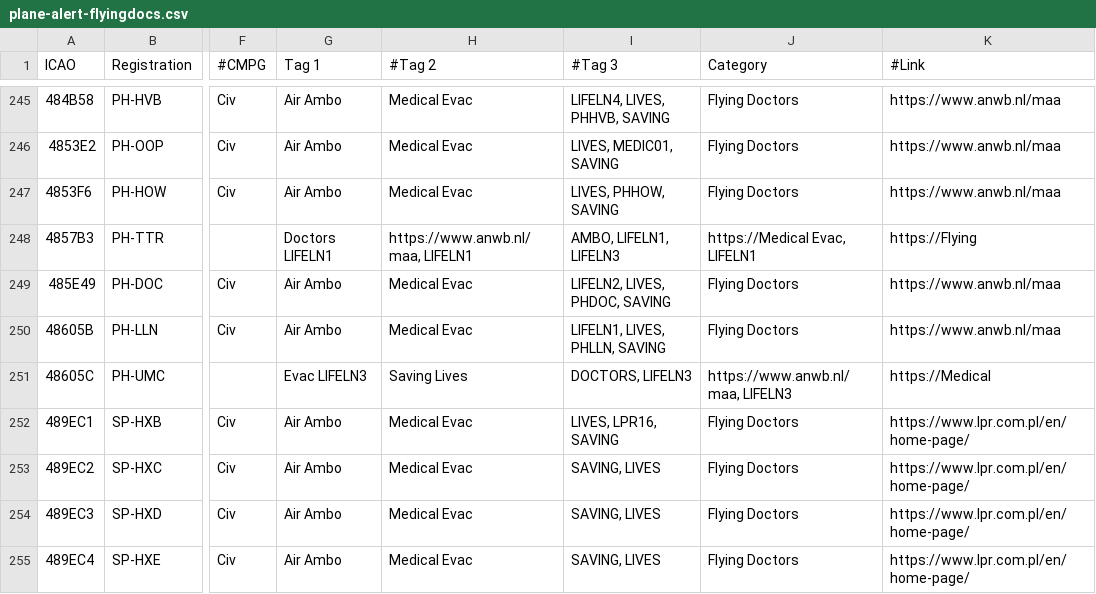
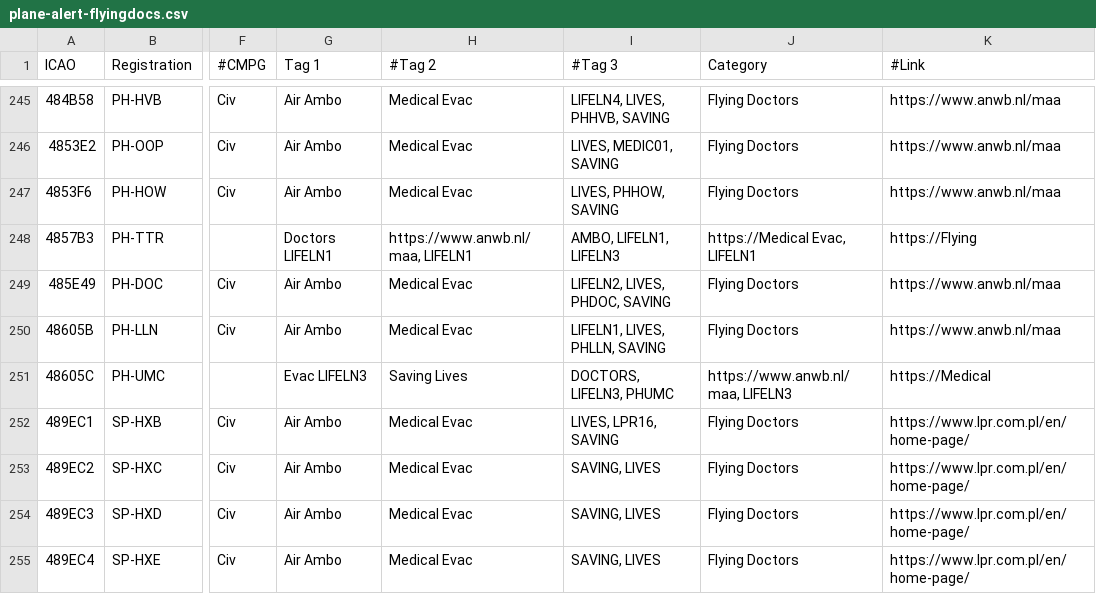
Before and after one commit to djrexishere91/df-adsb-lists, a CSV file: plane-alert-flyingdocs.csv, drawn as a sheet; only a part is shown, gaps mark what is left out; the diff names each change by its address in the sheet, - before the commit and + after, or states it on an @@ line.

Commit message:
Batch sync 1 callsigns: PHUMC

```diff
--- a/plane-alert-flyingdocs.csv
+++ b/plane-alert-flyingdocs.csv
-I251 (#Tag 3): DOCTORS, LIFELN3
+I251 (#Tag 3): DOCTORS, LIFELN3, PHUMC
```
